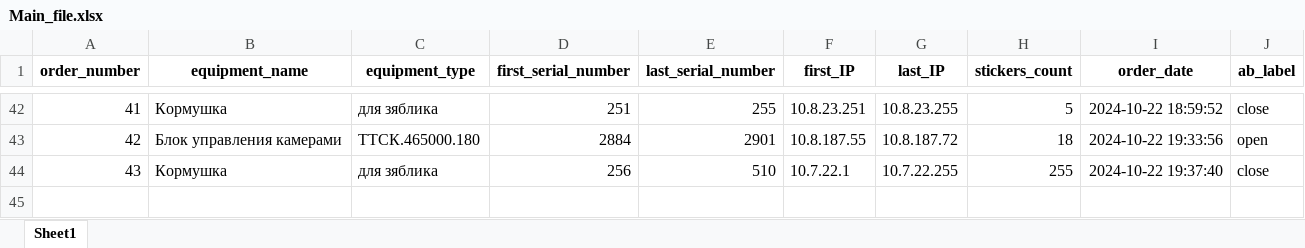
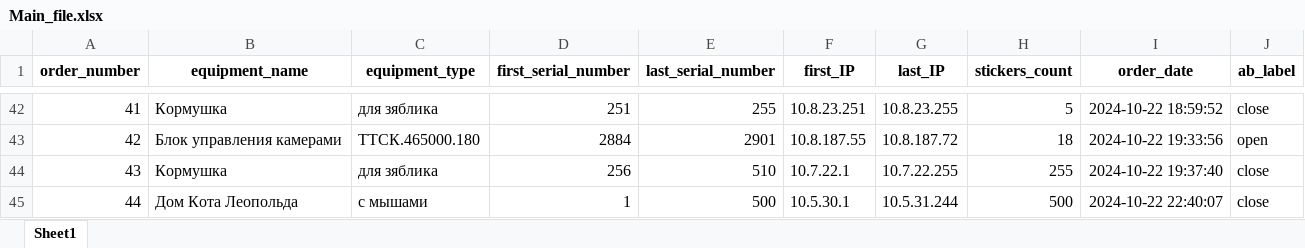
Before and after one commit to OlMotova/first_public_project, an Excel workbook: IP_calculation_Pro/Main_file.xlsx, sheet Sheet1, drawn as a sheet; only a part is shown, gaps mark what is left out; values as stored, in another font and other column widths than the file's, no borders; the diff names each change by its address in the sheet, - before the commit and + after, or states it on an @@ line.

```diff
--- a/IP_calculation_Pro/Main_file.xlsx (sheet Sheet1)
+++ b/IP_calculation_Pro/Main_file.xlsx (sheet Sheet1)
+row 45: 44 | Дом Кота Леопольда | с мышами | 1 | 500 | 10.5.30.1 | 10.5.31.244 | 500 | 2024-10-22 22:40:07 | close
```
Also changed, not shown: IP_calculation_Pro/equipment_database.xlsx, 1 other file.
